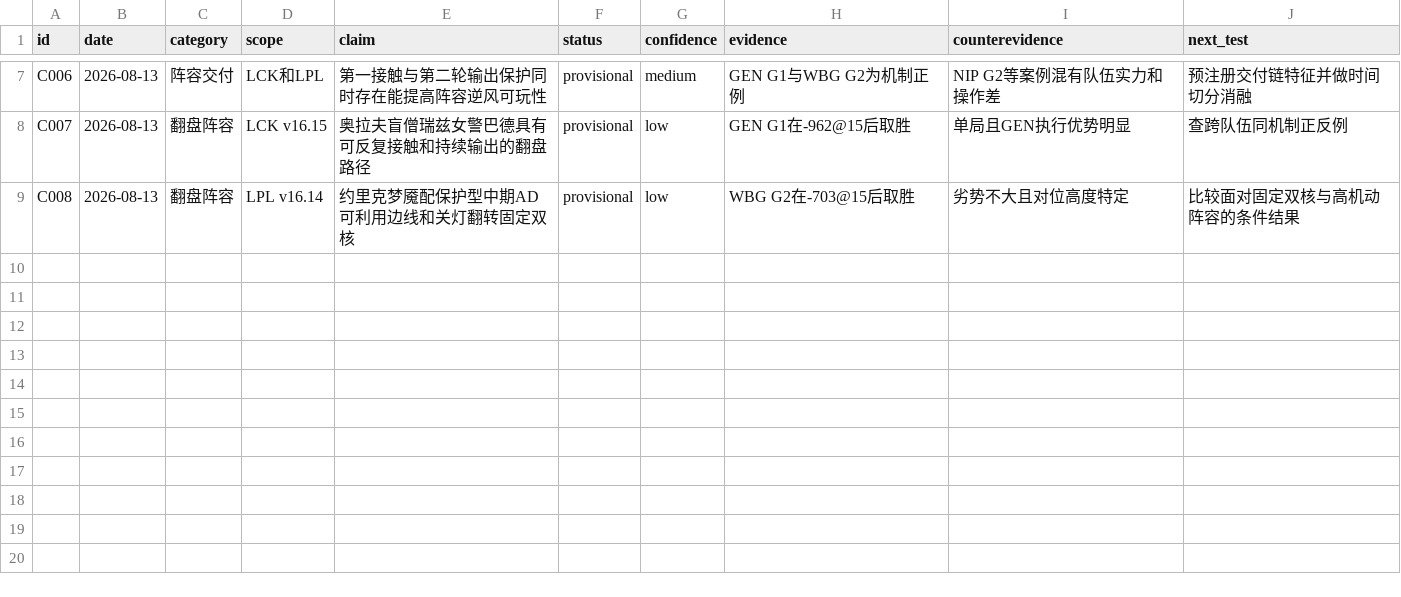
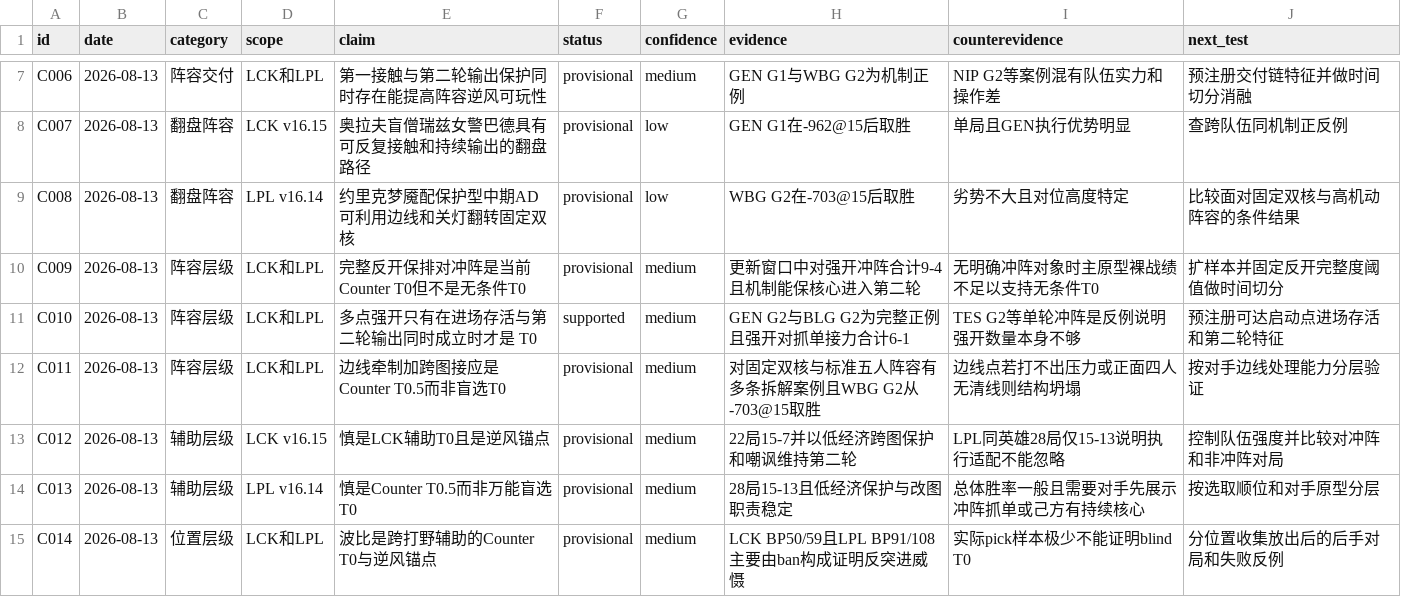
Before and after one commit to qingshanliuci/lol-game-understanding, a CSV file: knowledge-ledger/claims.csv, drawn as a sheet; only a part is shown, gaps mark what is left out.

```diff
--- a/knowledge-ledger/claims.csv
+++ b/knowledge-ledger/claims.csv
@@ -9 +9,7 @@ C007,2026-08-13,翻盘阵容,LCK v16.15,奥拉夫盲僧瑞兹女警巴德具有
 C008,2026-08-13,翻盘阵容,LPL v16.14,约里克梦魇配保护型中期AD可利用边线和关灯翻转固定双核,provisional,low,WBG G2在-703@15后取胜,劣势不大且对位高度特定,比较面对固定双核与高机动阵容的条件结果
+C009,2026-08-13,阵容层级,LCK和LPL,完整反开保排对冲阵是当前Counter T0但不是无条件T0,provisional,medium,更新窗口中对强开冲阵合计9-4且机制能保核心进入第二轮,无明确冲阵对象时主原型裸战绩不足以支持无条件T0,扩样本并固定反开完整度阈值做时间切分
+C010,2026-08-13,阵容层级,LCK和LPL,多点强开只有在进场存活与第二轮输出同时成立时才是 T0,supported,medium,GEN G2与BLG G2为完整正例且强开对抓单接力合计6-1,TES G2等单轮冲阵是反例说明强开数量本身不够,预注册可达启动点进场存活和第二轮特征
+C011,2026-08-13,阵容层级,LCK和LPL,边线牵制加跨图接应是 Counter T0.5而非盲选T0,provisional,medium,对固定双核与标准五人阵容有多条拆解案例且WBG G2从-703@15取胜,边线点若打不出压力或正面四人无清线则结构坍塌,按对手边线处理能力分层验证
+C012,2026-08-13,辅助层级,LCK v16.15,慎是LCK辅助T0且是逆风锚点,provisional,medium,22局15-7并以低经济跨图保护和嘲讽维持第二轮,LPL同英雄28局仅15-13说明执行适配不能忽略,控制队伍强度并比较对冲阵和非冲阵对局
+C013,2026-08-13,辅助层级,LPL v16.14,慎是Counter T0.5而非万能盲选T0,provisional,medium,28局15-13且低经济保护与改图职责稳定,总体胜率一般且需要对手先展示冲阵抓单或己方有持续核心,按选取顺位和对手原型分层
+C014,2026-08-13,位置层级,LCK和LPL,波比是跨打野辅助的Counter T0与逆风锚点,provisional,medium,LCK BP50/59且LPL BP91/108主要由ban构成证明反突进威慑,实际pick样本极少不能证明blind T0,分位置收集放出后的后手对局和失败反例
```
Also changed, not shown: 13 other files.
